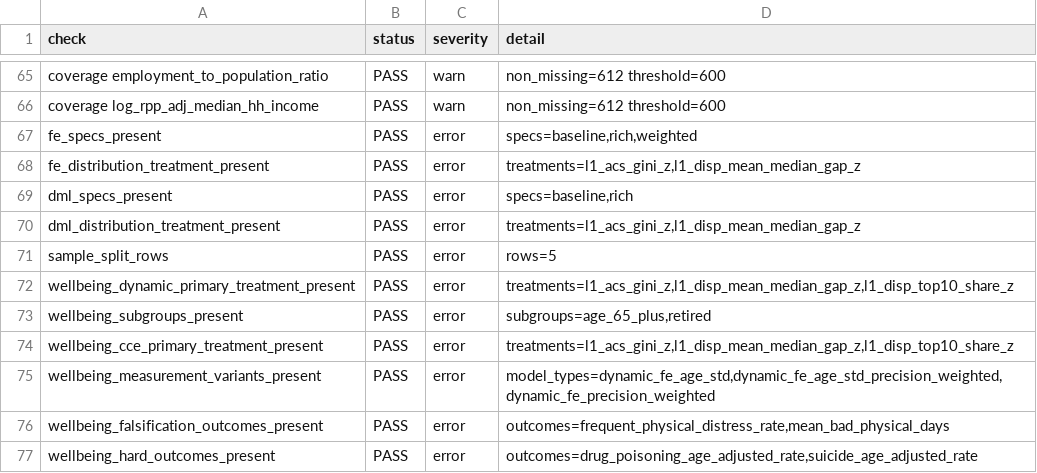
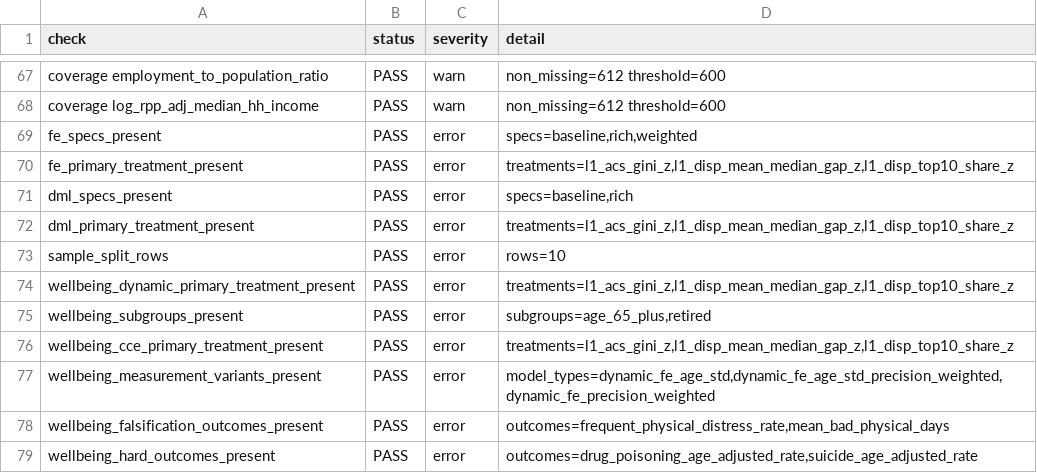
Before and after one commit to smkwray/wellgap, a CSV file: output/logs/validation_checks.csv, drawn as a sheet; only a part is shown, gaps mark what is left out; the diff covers the shown part only.

```diff
--- a/output/logs/validation_checks.csv
+++ b/output/logs/validation_checks.csv
@@ -67,6 +69,6 @@ coverage log_rpp_adj_median_hh_income,PASS,warn,non_missing=612 threshold=600
 fe_specs_present,PASS,error,"specs=baseline,rich,weighted"
-fe_distribution_treatment_present,PASS,error,"treatments=l1_acs_gini_z,l1_disp_mean_median_gap_z"
+fe_primary_treatment_present,PASS,error,"treatments=l1_acs_gini_z,l1_disp_mean_median_gap_z,l1_disp_top10_share_z"
 dml_specs_present,PASS,error,"specs=baseline,rich"
-dml_distribution_treatment_present,PASS,error,"treatments=l1_acs_gini_z,l1_disp_mean_median_gap_z"
-sample_split_rows,PASS,error,rows=5
+dml_primary_treatment_present,PASS,error,"treatments=l1_acs_gini_z,l1_disp_mean_median_gap_z,l1_disp_top10_share_z"
+sample_split_rows,PASS,error,rows=10
 wellbeing_dynamic_primary_treatment_present,PASS,error,"treatments=l1_acs_gini_z,l1_disp_mean_median_gap_z,l1_disp_top10_share_z"
```
Also changed, not shown: 9 added rows, 2 removed rows and 2 edited cells elsewhere in this file, output/tables/baseline_fe_coefficients.csv, output/tables/dml_results.csv, 32 other files.
